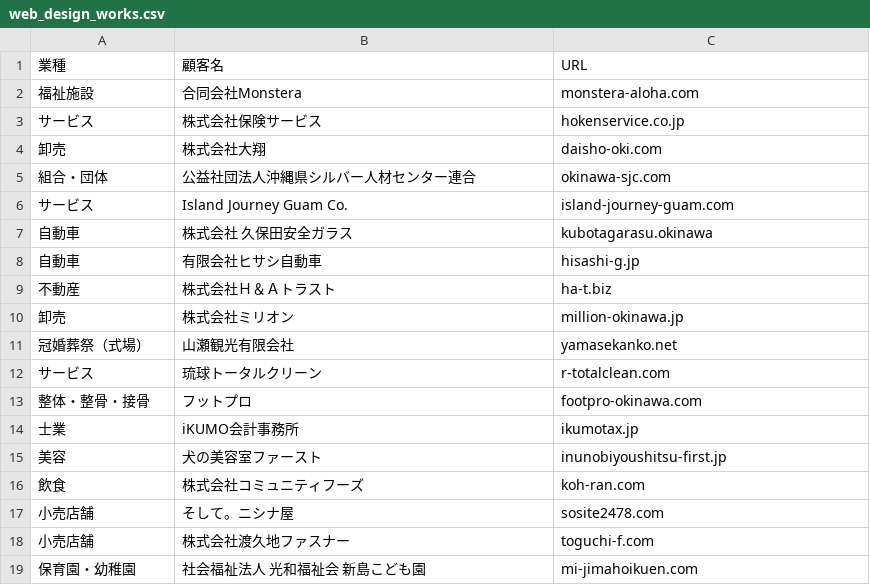
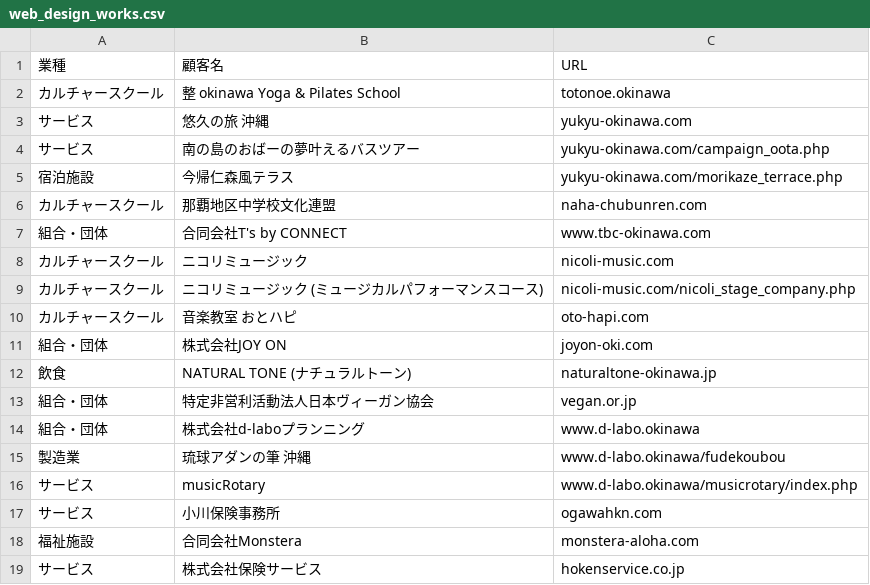
Before and after one commit to Kazushige-Higa/000_dneko, a CSV file: data/web_design_works.csv, drawn as a sheet; only a part is shown; the shorter side is filled out with more unchanged rows; the diff names each change by its address in the sheet, - before the commit and + after, or states it on an @@ line.

```diff
--- a/data/web_design_works.csv
+++ b/data/web_design_works.csv
+row 2: カルチャースクール | 整 okinawa Yoga & Pilates School | totonoe.okinawa
+row 3: サービス | 悠久の旅 沖縄 | yukyu-okinawa.com
+row 4: サービス | 南の島のおばーの夢叶えるバスツアー | yukyu-okinawa.com/campaign_oota.php
+row 5: 宿泊施設 | 今帰仁森風テラス | yukyu-okinawa.com/morikaze_terrace.php
+row 6: カルチャースクール | 那覇地区中学校文化連盟 | naha-chubunren.com
+row 7: 組合・団体 | 合同会社T's by CONNECT | www.tbc-okinawa.com
+row 8: カルチャースクール | ニコリミュージック | nicoli-music.com
+row 9: カルチャースクール | ニコリミュージック (ミュージカルパフォーマンスコース) | nicoli-music.com/nicoli_stage_company.php
+row 10: カルチャースクール | 音楽教室 おとハピ | oto-hapi.com
+row 11: 組合・団体 | 株式会社JOY ON | joyon-oki.com
+row 12: 飲食 | NATURAL TONE (ナチュラルトーン) | naturaltone-okinawa.jp
+row 13: 組合・団体 | 特定非営利活動法人日本ヴィーガン協会 | vegan.or.jp
+row 14: 組合・団体 | 株式会社d-laboプランニング | www.d-labo.okinawa
+row 15: 製造業 | 琉球アダンの筆 沖縄 | www.d-labo.okinawa/fudekoubou
+row 16: サービス | musicRotary | www.d-labo.okinawa/musicrotary/index.php
+row 17: サービス | 小川保険事務所 | ogawahkn.com
```
Also changed, not shown: 20 other files.
